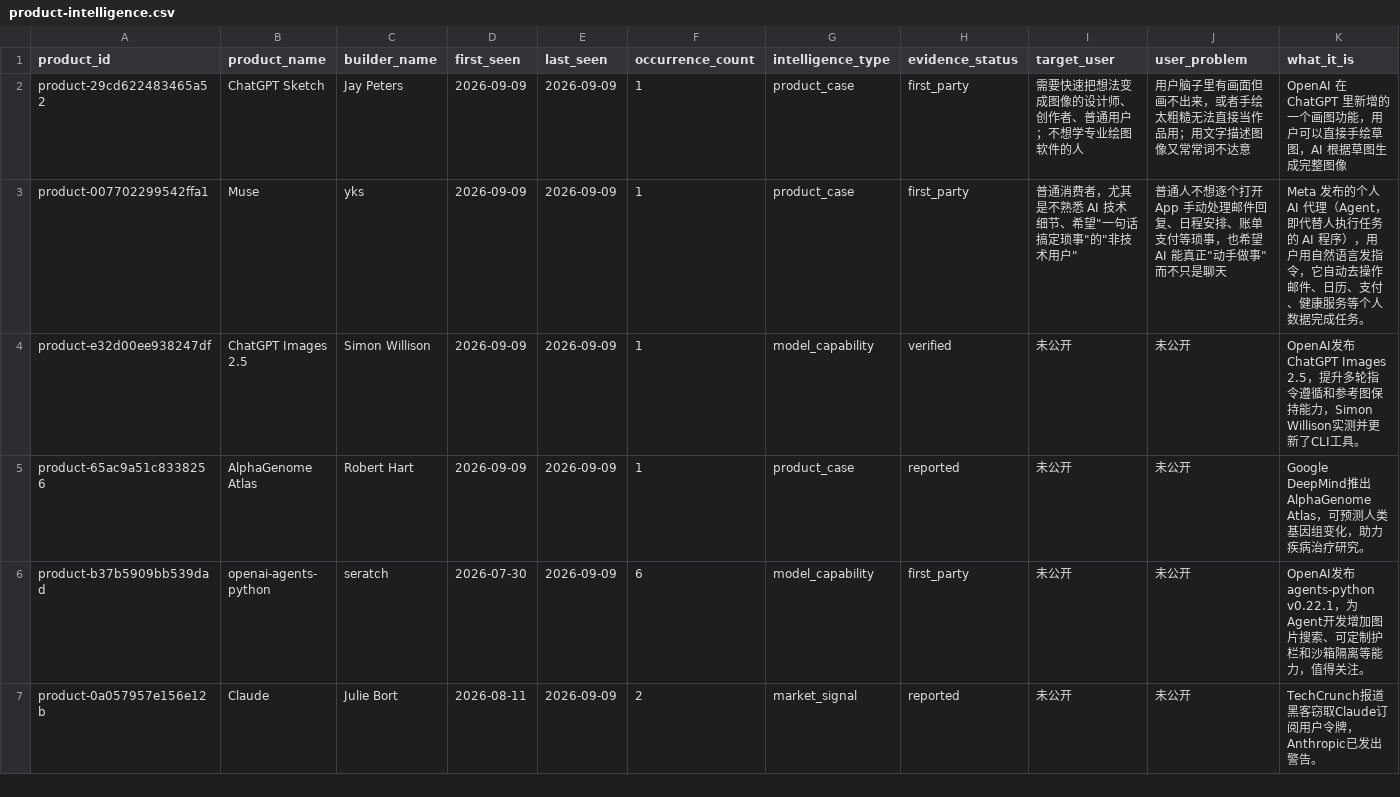
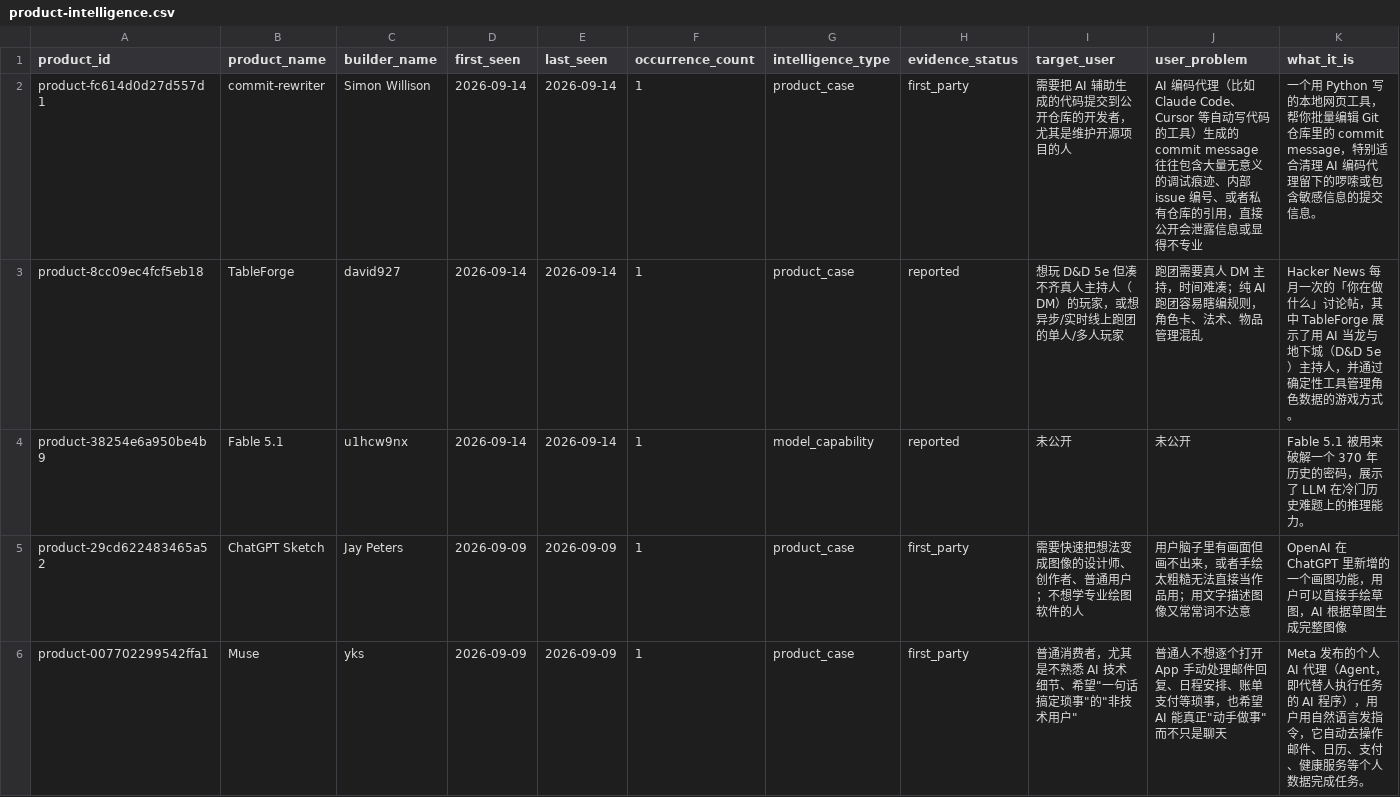
Before and after one commit to Hank-Hee/News-Notification, a CSV file: data/product-intelligence.csv, drawn as a sheet; only a part is shown; the shorter side is filled out with more unchanged rows; rows hold the shown columns only; the diff names each change by its address in the sheet, - before the commit and + after, or states it on an @@ line.

```diff
--- a/data/product-intelligence.csv
+++ b/data/product-intelligence.csv
+row 2: product-fc614d0d27d557d1 | commit-rewriter | Simon Willison | 2026-09-14 | 2026-09-14 | 1 | product_case | first_party | 需要把 AI 辅助生成的代码提交到公开仓库的开发者，尤其是维护开源项目的人 | AI 编码代理（比如 Claude Code、Cursor 等自动写代码的工具）生成的 commit message 往往包含大量无意义的调试痕迹、内部 issue 编号、或者私有仓库的引用，直接公开会泄露信息或显得不专业 | 一个用 Python 写的本地网页工具，帮你批量编辑 Git 仓库里的 commit message，特别适合清理 AI 编码代理留下的啰嗦或包含敏感信息的提交信息。
+row 3: product-8cc09ec4fcf5eb18 | TableForge | david927 | 2026-09-14 | 2026-09-14 | 1 | product_case | reported | 想玩 D&D 5e 但凑不齐真人主持人（DM）的玩家，或想异步/实时线上跑团的单人/多人玩家 | 跑团需要真人 DM 主持，时间难凑；纯 AI 跑团容易瞎编规则，角色卡、法术、物品管理混乱 | Hacker News 每月一次的「你在做什么」讨论帖，其中 TableForge 展示了用 AI 当龙与地下城（D&D 5e）主持人，并通过确定性工具管理角色数据的游戏方式。
+row 4: product-38254e6a950be4b9 | Fable 5.1 | u1hcw9nx | 2026-09-14 | 2026-09-14 | 1 | model_capability | reported | 未公开 | 未公开 | Fable 5.1 被用来破解一个 370 年历史的密码，展示了 LLM 在冷门历史难题上的推理能力。
```
Also changed, not shown: 4 other files.
